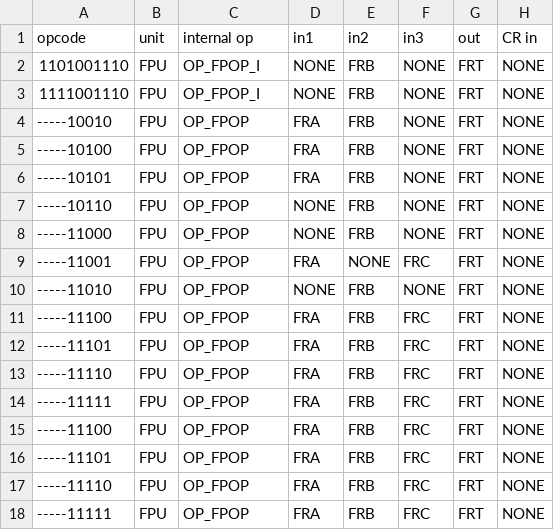
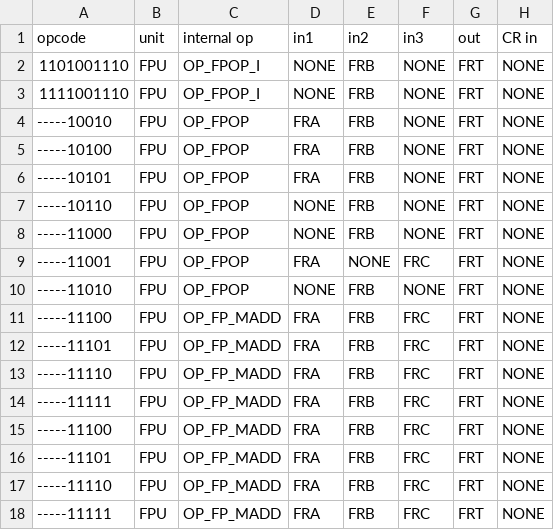
Before and after one commit to Libre-SOC-mirrors/openpower-isa, a CSV file: openpower/isatables/minor_59.csv, drawn as a sheet; only a part is shown; the diff names each change by its address in the sheet, - before the commit and + after, or states it on an @@ line.

Commit message:
change name to OP_FP_MADD to identify fmadd (etc)

```diff
--- a/openpower/isatables/minor_59.csv
+++ b/openpower/isatables/minor_59.csv
-C11:C18 (internal op): OP_FPOP
+C11:C18 (internal op): OP_FP_MADD
```
Also changed, not shown: 1 other file.
